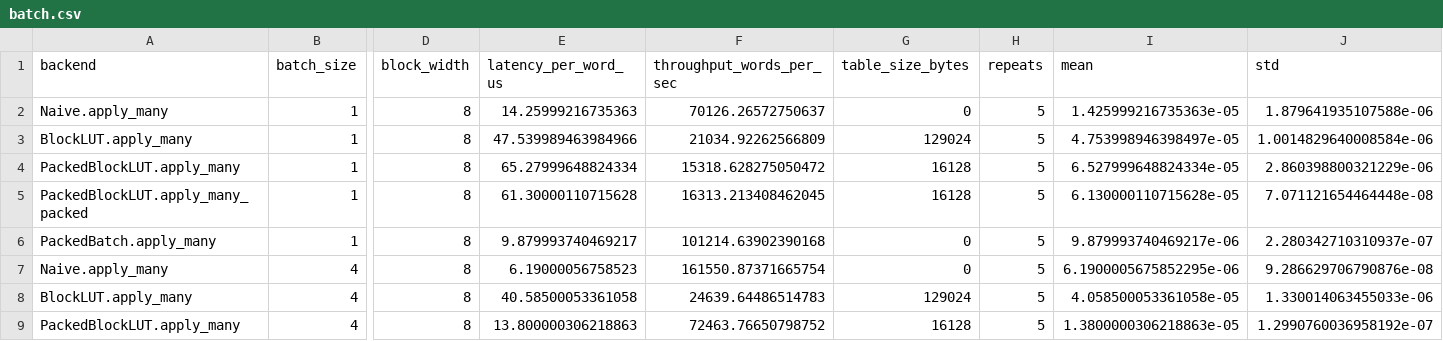
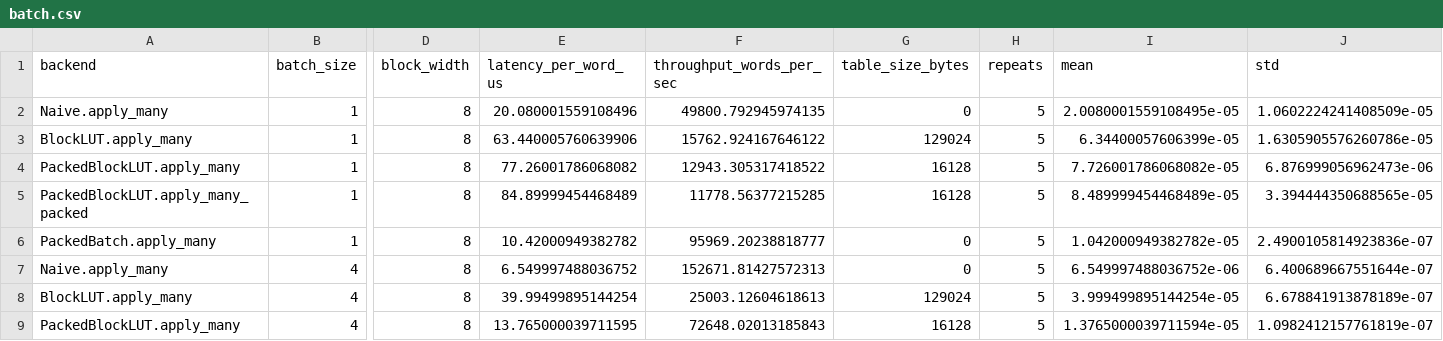
Before and after one commit to Lingxin-Zhang/l121343564uzzllxx, a CSV file: results/raw/batch.csv, drawn as a sheet; only a part is shown, gaps mark what is left out; the diff covers the shown part only; the diff names each change by its address in the sheet, - before the commit and + after, or states it on an @@ line.

```diff
--- a/results/raw/batch.csv
+++ b/results/raw/batch.csv
-E2 (latency_per_word_us): 14.25999216735363
+E2 (latency_per_word_us): 20.080001559108496
-F2 (throughput_words_per_sec): 70126.26572750637
+F2 (throughput_words_per_sec): 49800.792945974135
-I2 (mean): 1.425999216735363e-05
+I2 (mean): 2.0080001559108495e-05
-J2 (std): 1.879641935107588e-06
+J2 (std): 1.0602224241408509e-05
-E3 (latency_per_word_us): 47.539989463984966
+E3 (latency_per_word_us): 63.440005760639906
-F3 (throughput_words_per_sec): 21034.92262566809
+F3 (throughput_words_per_sec): 15762.924167646122
-I3 (mean): 4.753998946398497e-05
+I3 (mean): 6.34400057606399e-05
-J3 (std): 1.0014829640008584e-06
+J3 (std): 1.6305905576260786e-05
-E4 (latency_per_word_us): 65.27999648824334
+E4 (latency_per_word_us): 77.26001786068082
-F4 (throughput_words_per_sec): 15318.628275050472
+F4 (throughput_words_per_sec): 12943.305317418522
-I4 (mean): 6.527999648824334e-05
+I4 (mean): 7.726001786068082e-05
-J4 (std): 2.860398800321229e-06
+J4 (std): 6.876999056962473e-06
-E5 (latency_per_word_us): 61.30000110715628
+E5 (latency_per_word_us): 84.89999454468489
-F5 (throughput_words_per_sec): 16313.213408462045
+F5 (throughput_words_per_sec): 11778.56377215285
-I5 (mean): 6.130000110715628e-05
+I5 (mean): 8.489999454468489e-05
-J5 (std): 7.071121654464448e-08
+J5 (std): 3.394444350688565e-05
-E6 (latency_per_word_us): 9.879993740469217
+E6 (latency_per_word_us): 10.42000949382782
-F6 (throughput_words_per_sec): 101214.63902390168
+F6 (throughput_words_per_sec): 95969.20238818777
-I6 (mean): 9.879993740469217e-06
+I6 (mean): 1.042000949382782e-05
-J6 (std): 2.280342710310937e-07
+J6 (std): 2.4900105814923836e-07
-E7 (latency_per_word_us): 6.19000056758523
+E7 (latency_per_word_us): 6.549997488036752
-F7 (throughput_words_per_sec): 161550.87371665754
+F7 (throughput_words_per_sec): 152671.81427572313
-I7 (mean): 6.1900005675852295e-06
+I7 (mean): 6.549997488036752e-06
-J7 (std): 9.286629706790876e-08
+J7 (std): 6.400689667551644e-07
-E8 (latency_per_word_us): 40.58500053361058
+E8 (latency_per_word_us): 39.99499895144254
-F8 (throughput_words_per_sec): 24639.64486514783
+F8 (throughput_words_per_sec): 25003.12604618613
-I8 (mean): 4.058500053361058e-05
+I8 (mean): 3.999499895144254e-05
-J8 (std): 1.330014063455033e-06
+J8 (std): 6.678841913878189e-07
-E9 (latency_per_word_us): 13.800000306218863
+E9 (latency_per_word_us): 13.765000039711595
-F9 (throughput_words_per_sec): 72463.76650798752
+F9 (throughput_words_per_sec): 72648.02013185843
-I9 (mean): 1.3800000306218863e-05
+I9 (mean): 1.3765000039711594e-05
-J9 (std): 1.2990760036958192e-07
+J9 (std): 1.0982412157761819e-07
```
Also changed, not shown: 112 edited cells elsewhere in this file, results/raw/bch_reference_check.csv, results/raw/bch_syndrome.csv, 16 other files.
